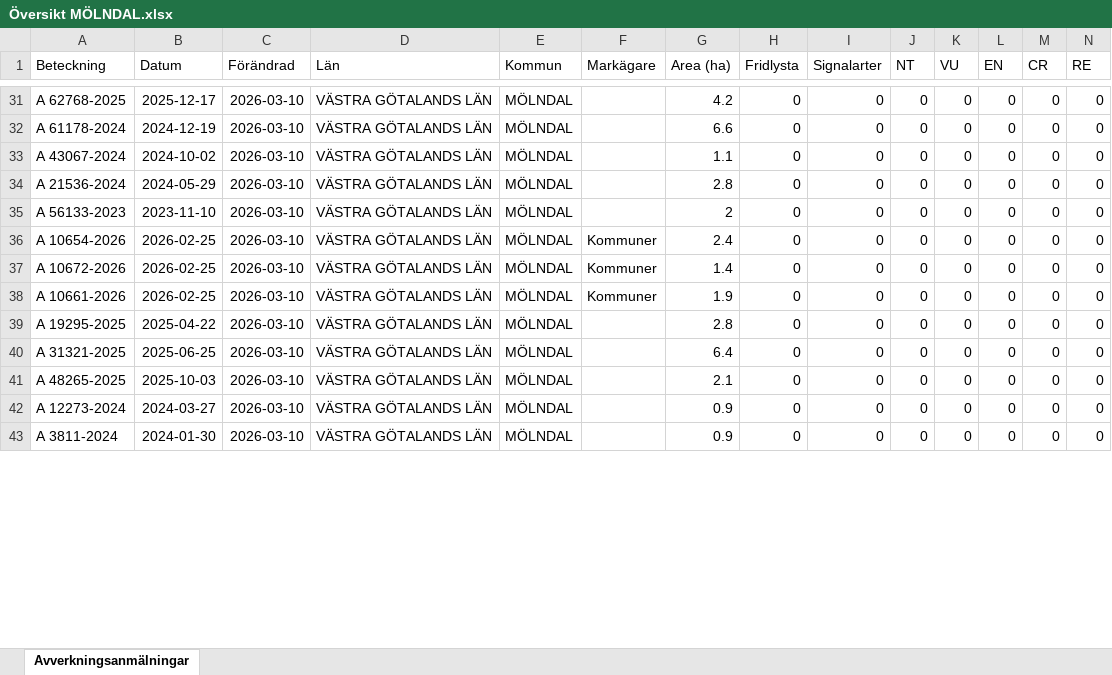
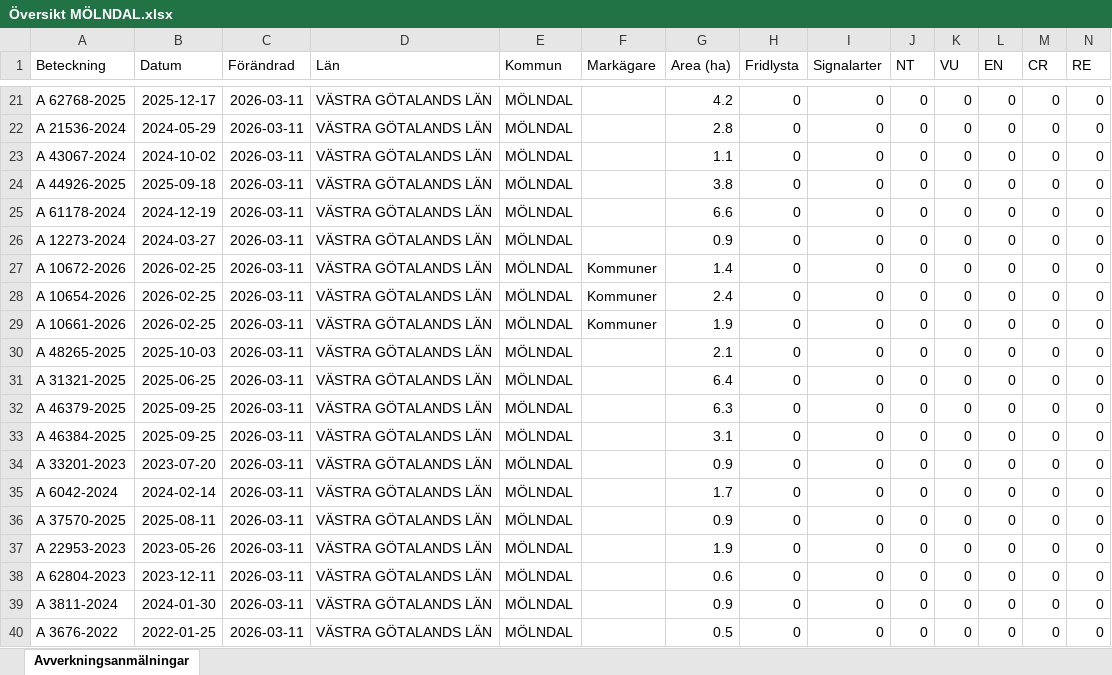
Before and after one commit to klasma/Logging_1481, an Excel workbook: Översikt MÖLNDAL.xlsx, sheet Avverkningsanmälningar, drawn as a sheet; only a part is shown, gaps mark what is left out; values as stored, in another font and other column widths than the file's, no borders; addresses are those after the commit; rows hold the shown columns only; the diff covers the shown part only; the diff names each change by its address in the sheet, - before the commit and + after, or states it on an @@ line.

```diff
--- a/Översikt MÖLNDAL.xlsx (sheet Avverkningsanmälningar)
+++ b/Översikt MÖLNDAL.xlsx (sheet Avverkningsanmälningar)
-C21:C27 (Förändrad): 2026-03-10
+C21:C27 (Förändrad): 2026-03-11
-A22 (Beteckning): A 61178-2024
+A22 (Beteckning): A 21536-2024
-B22 (Datum): 2024-12-19
+B22 (Datum): 2024-05-29
-G22 (Area (ha)): 6.6
+G22 (Area (ha)): 2.8
-A24 (Beteckning): A 21536-2024
+A24 (Beteckning): A 44926-2025
-B24 (Datum): 2024-05-29
+B24 (Datum): 2025-09-18
-G24 (Area (ha)): 2.8
+G24 (Area (ha)): 3.8
-A25 (Beteckning): A 56133-2023
+A25 (Beteckning): A 61178-2024
-B25 (Datum): 2023-11-10
+B25 (Datum): 2024-12-19
-G25 (Area (ha)): 2
+G25 (Area (ha)): 6.6
-A26 (Beteckning): A 10654-2026
+A26 (Beteckning): A 12273-2024
-B26 (Datum): 2026-02-25
+B26 (Datum): 2024-03-27
-F26 (Markägare): Kommuner
+F26 (Markägare): (empty)
-G26 (Area (ha)): 2.4
+G26 (Area (ha)): 0.9
+row 28: A 10654-2026 | 2026-02-25 | 2026-03-11 | VÄSTRA GÖTALANDS LÄN | MÖLNDAL | Kommuner | 2.4 | 0 | 0 | 0 | 0 | 0 | 0 | 0
-C29:C31 (Förändrad): 2026-03-10
+C29:C31 (Förändrad): 2026-03-11
-A30 (Beteckning): A 19295-2025
+A30 (Beteckning): A 48265-2025
-B30 (Datum): 2025-04-22
+B30 (Datum): 2025-10-03
-G30 (Area (ha)): 2.8
+G30 (Area (ha)): 2.1
+row 32: A 46379-2025 | 2025-09-25 | 2026-03-11 | VÄSTRA GÖTALANDS LÄN | MÖLNDAL |  | 6.3 | 0 | 0 | 0 | 0 | 0 | 0 | 0
-A33 (Beteckning): A 48265-2025
+A33 (Beteckning): A 46384-2025
-B33 (Datum): 2025-10-03
+B33 (Datum): 2025-09-25
-C33:C34 (Förändrad): 2026-03-10
+C33:C34 (Förändrad): 2026-03-11
-G33 (Area (ha)): 2.1
+G33 (Area (ha)): 3.1
-A34 (Beteckning): A 12273-2024
+A34 (Beteckning): A 33201-2023
-B34 (Datum): 2024-03-27
+B34 (Datum): 2023-07-20
+row 35: A 6042-2024 | 2024-02-14 | 2026-03-11 | VÄSTRA GÖTALANDS LÄN | MÖLNDAL |  | 1.7 | 0 | 0 | 0 | 0 | 0 | 0 | 0
+row 36: A 37570-2025 | 2025-08-11 | 2026-03-11 | VÄSTRA GÖTALANDS LÄN | MÖLNDAL |  | 0.9 | 0 | 0 | 0 | 0 | 0 | 0 | 0
+row 37: A 22953-2023 | 2023-05-26 | 2026-03-11 | VÄSTRA GÖTALANDS LÄN | MÖLNDAL |  | 1.9 | 0 | 0 | 0 | 0 | 0 | 0 | 0
+row 38: A 62804-2023 | 2023-12-11 | 2026-03-11 | VÄSTRA GÖTALANDS LÄN | MÖLNDAL |  | 0.6 | 0 | 0 | 0 | 0 | 0 | 0 | 0
-C39 (Förändrad): 2026-03-10
+C39 (Förändrad): 2026-03-11
+row 40: A 3676-2022 | 2022-01-25 | 2026-03-11 | VÄSTRA GÖTALANDS LÄN | MÖLNDAL |  | 0.5 | 0 | 0 | 0 | 0 | 0 | 0 | 0
```
Also changed, not shown: 4 added rows, 11 removed rows and 42 edited cells elsewhere in this sheet, artfynd/A 21759-2021 artfynd.xlsx, artfynd/A 2842-2025 artfynd.xlsx, 37 other files.
